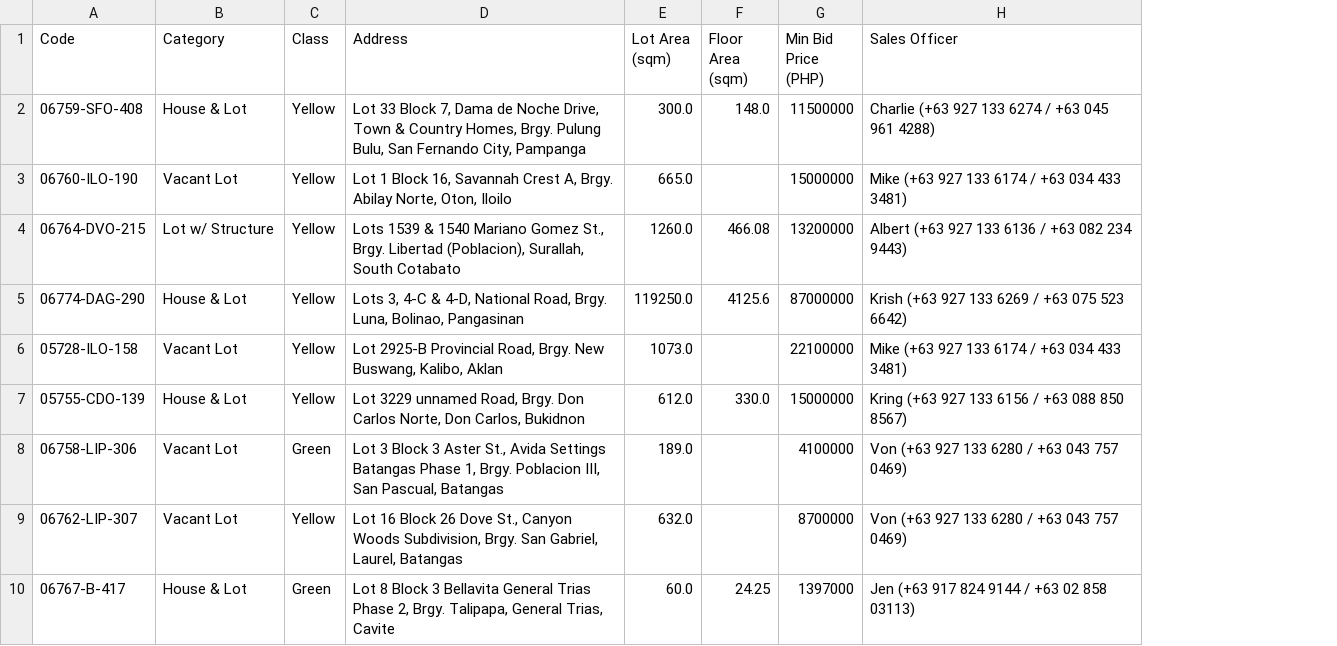
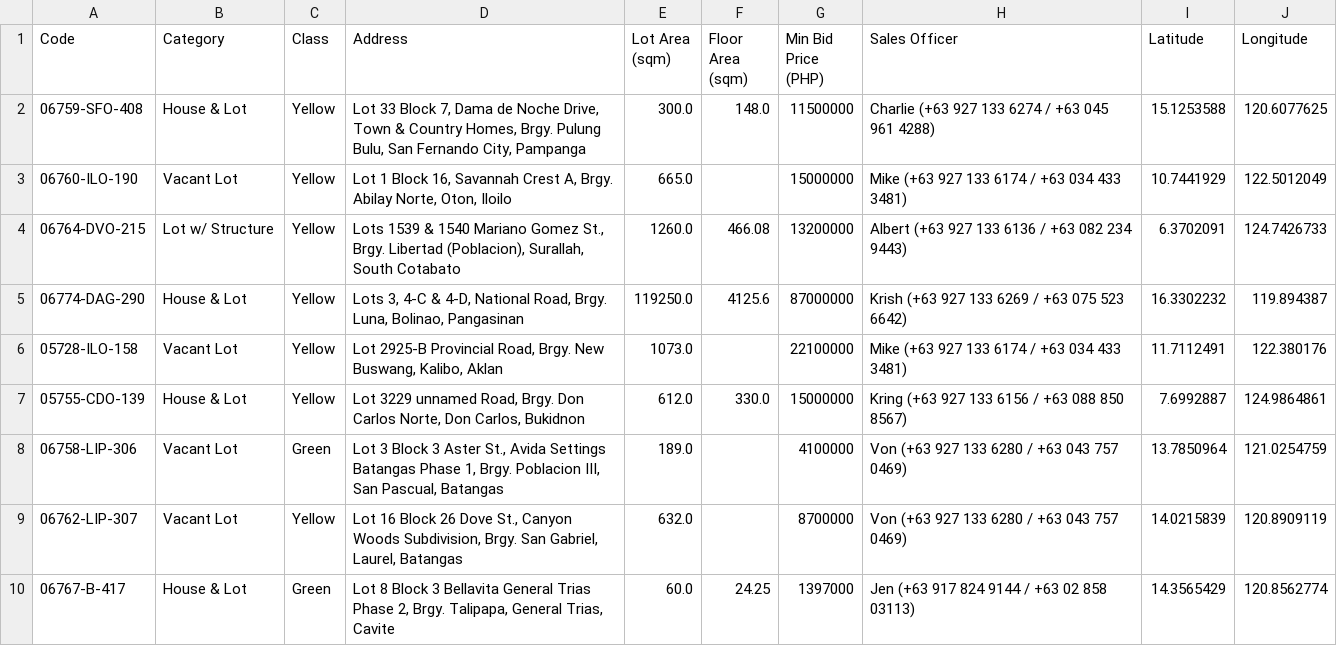
Before and after one commit to bkleo-tech/foreclosure-map, a CSV file: Bank_Listings.csv, drawn as a sheet; only a part is shown; the diff names each change by its address in the sheet, - before the commit and + after, or states it on an @@ line.

```diff
--- a/Bank_Listings.csv
+++ b/Bank_Listings.csv
+column I (Latitude), rows 2-10: 15.1253588 | 10.7441929 | 6.3702091 | 16.3302232 | 11.7112491 | 7.6992887 | 13.7850964 | 14.0215839 | 14.3565429
+column J (Longitude), rows 2-10: 120.6077625 | 122.5012049 | 124.7426733 | 119.894387 | 122.380176 | 124.9864861 | 121.0254759 | 120.8909119 | 120.8562774
```
Also changed, not shown: 5 other files.
